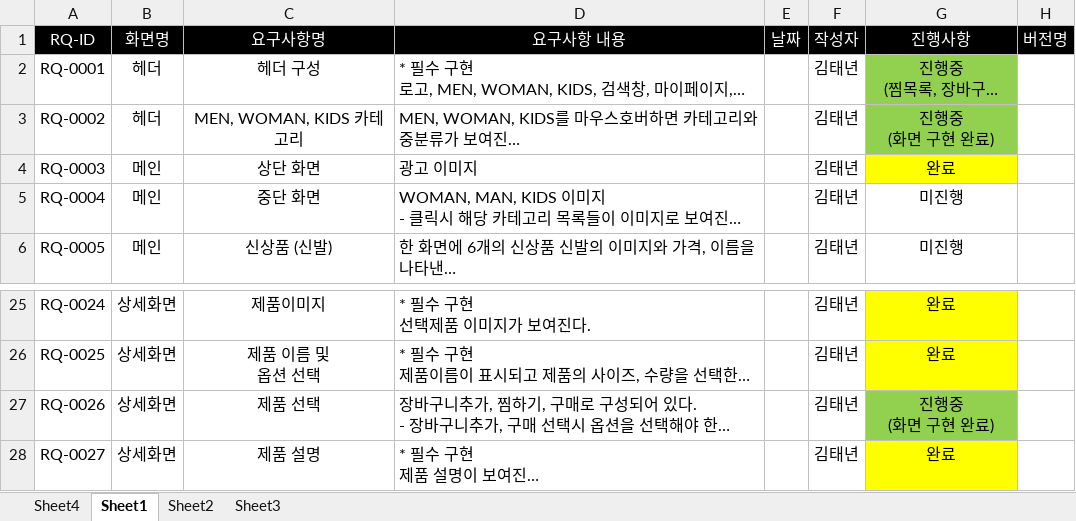
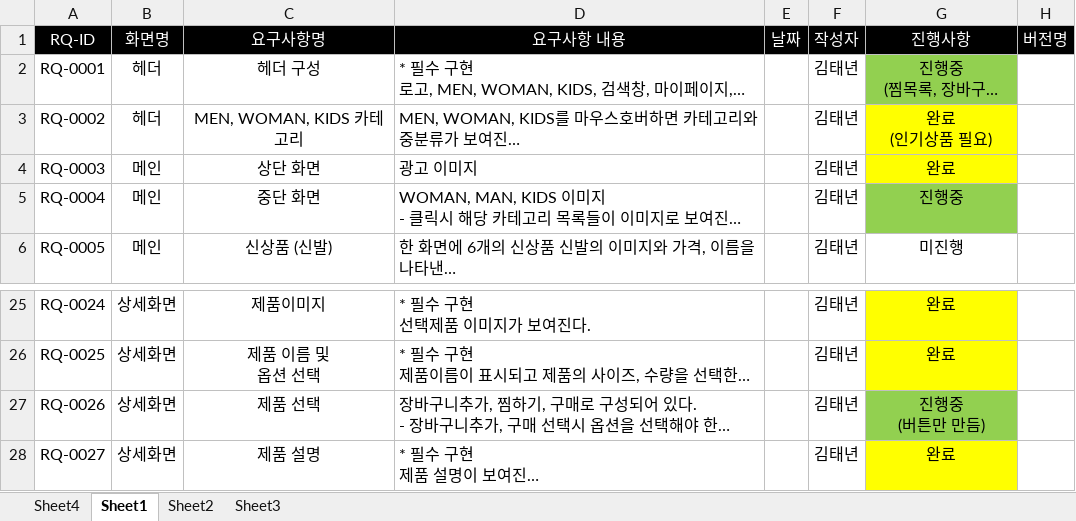
Before and after one commit to KIMTAENYEON/adidas_store_tn, an Excel workbook: 포트폴리오(아디다스 온라인 스토어).xlsx, sheet Sheet1, drawn as a sheet; only a part is shown, gaps mark what is left out; long unchanged cells end in …; values as stored, in another font and other column widths than the file's, no borders; ↵ is a line break in a cell; the diff names each change by its address in the sheet, - before the commit and + after, or states it on an @@ line.

Commit message:
포트폴리오 요구사항 명세서 (아디다스온라인스토어)

```diff
--- a/포트폴리오(아디다스 온라인 스토어).xlsx (sheet Sheet1)
+++ b/포트폴리오(아디다스 온라인 스토어).xlsx (sheet Sheet1)
-G3: 진행중 ↵ (화면 구현 완료)
+G3: 완료 ↵ (인기상품 필요)
-G3 fill: #92D050
+G3 fill: #FFFF00
-G5: 미진행
+G5: 진행중
-G5 fill: none
+G5 fill: #92D050
-G27: 진행중 ↵ (화면 구현 완료)
+G27: 진행중 ↵ (버튼만 만듬)
```
